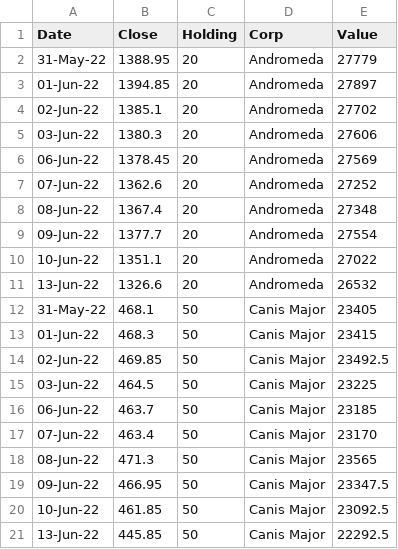
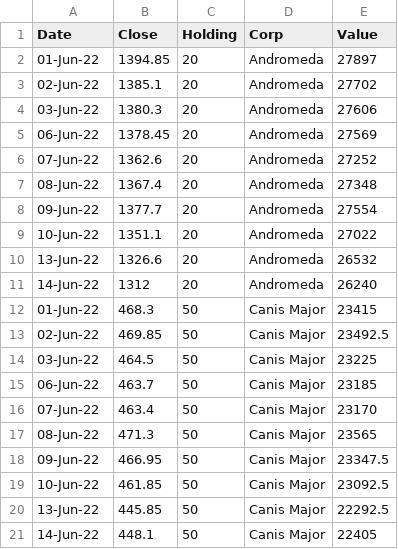
Before and after one commit to csxplore/data, a CSV file: portfolio10.csv, drawn as a sheet; removed rows and columns are numbered as before the commit, all else as after; the diff names each change by its address in the sheet, - before the commit and + after, or states it on an @@ line.

Commit message:
Add files via upload

```diff
--- a/portfolio10.csv
+++ b/portfolio10.csv
-row 2: 31-May-22 | 1388.95 | 20 | Andromeda | 27779
-row 12: 31-May-22 | 468.1 | 50 | Canis Major | 23405
+row 11: 14-Jun-22 | 1312 | 20 | Andromeda | 26240
+row 21: 14-Jun-22 | 448.1 | 50 | Canis Major | 22405
```
